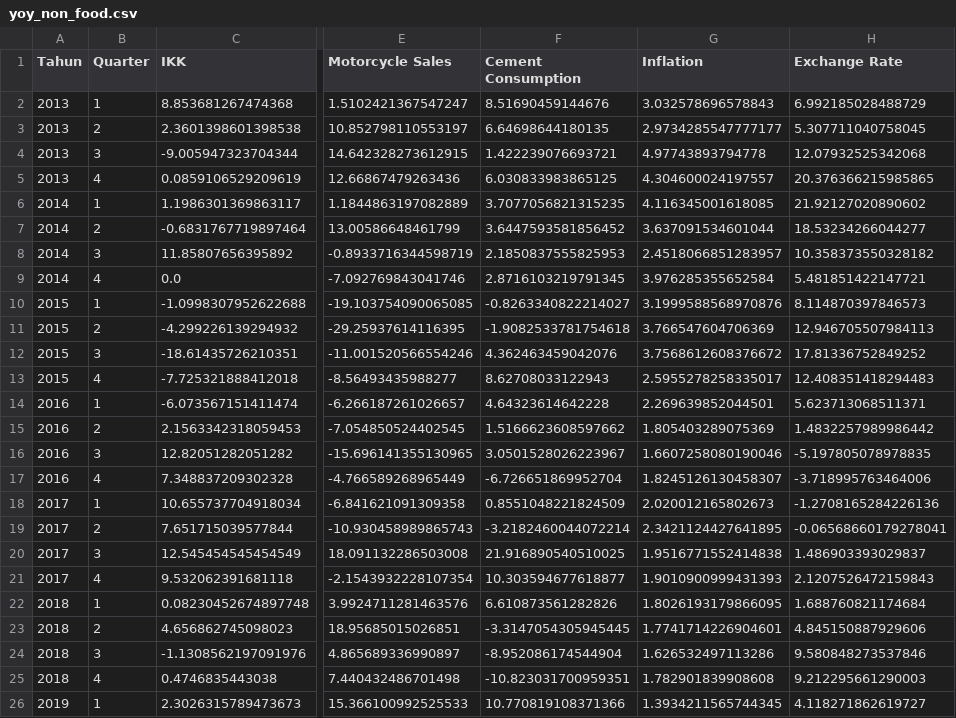
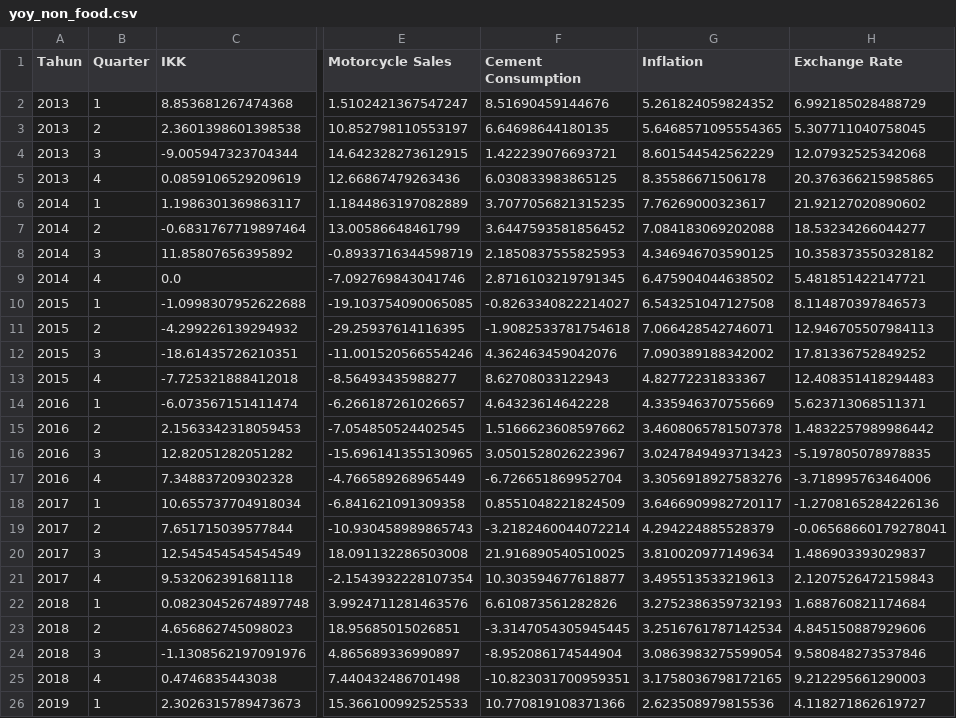
Before and after one commit to jonathan-alvaro/dashboard-daya-beli, a CSV file: data/yoy_non_food.csv, drawn as a sheet; only a part is shown, gaps mark what is left out; the diff names each change by its address in the sheet, - before the commit and + after, or states it on an @@ line.

Commit message:
Fix wrong YoY Inflation data

```diff
--- a/data/yoy_non_food.csv
+++ b/data/yoy_non_food.csv
-G2 (Inflation): 3.032578696578843
+G2 (Inflation): 5.261824059824352
-G3 (Inflation): 2.9734285547777177
+G3 (Inflation): 5.6468571095554365
-G4 (Inflation): 4.97743893794778
+G4 (Inflation): 8.601544542562229
-G5 (Inflation): 4.304600024197557
+G5 (Inflation): 8.35586671506178
-G6 (Inflation): 4.116345001618085
+G6 (Inflation): 7.76269000323617
-G7 (Inflation): 3.637091534601044
+G7 (Inflation): 7.084183069202088
-G8 (Inflation): 2.4518066851283957
+G8 (Inflation): 4.346946703590125
-G9 (Inflation): 3.976285355652584
+G9 (Inflation): 6.475904044638502
-G10 (Inflation): 3.1999588568970876
+G10 (Inflation): 6.543251047127508
-G11 (Inflation): 3.766547604706369
+G11 (Inflation): 7.066428542746071
-G12 (Inflation): 3.7568612608376672
+G12 (Inflation): 7.090389188342002
-G13 (Inflation): 2.5955278258335017
+G13 (Inflation): 4.82772231833367
-G14 (Inflation): 2.269639852044501
+G14 (Inflation): 4.335946370755669
-G15 (Inflation): 1.805403289075369
+G15 (Inflation): 3.4608065781507378
-G16 (Inflation): 1.6607258080190046
+G16 (Inflation): 3.0247849493713423
-G17 (Inflation): 1.8245126130458307
+G17 (Inflation): 3.3056918927583276
-G18 (Inflation): 2.020012165802673
+G18 (Inflation): 3.6466909982720117
-G19 (Inflation): 2.3421124427641895
+G19 (Inflation): 4.294224885528379
-G20 (Inflation): 1.9516771552414838
+G20 (Inflation): 3.810020977149634
-G21 (Inflation): 1.9010900999431393
+G21 (Inflation): 3.495513533219613
-G22 (Inflation): 1.8026193179866095
+G22 (Inflation): 3.2752386359732193
-G23 (Inflation): 1.7741714226904601
+G23 (Inflation): 3.2516761787142534
-G24 (Inflation): 1.626532497113286
+G24 (Inflation): 3.0863983275599054
-G25 (Inflation): 1.782901839908608
+G25 (Inflation): 3.1758036798172165
-G26 (Inflation): 1.3934211565744345
+G26 (Inflation): 2.623508979815536
```
